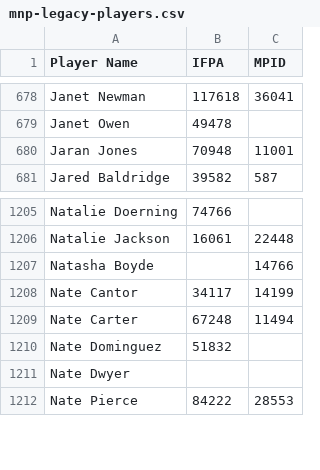
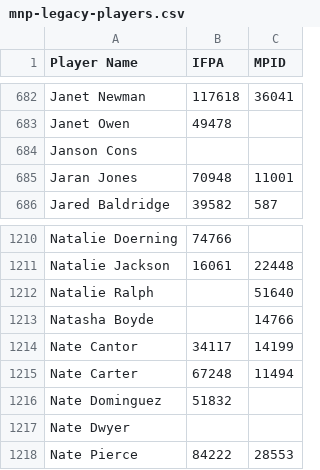
Before and after one commit to madcock/IPR, a CSV file: mnp-legacy-players.csv, drawn as a sheet; only a part is shown, gaps mark what is left out; the diff covers the shown part only.

```diff
--- a/mnp-legacy-players.csv
+++ b/mnp-legacy-players.csv
@@ -679,2 +683,3 @@ Janet Newman,117618,36041
 Janet Owen,49478,
+Janson Cons,,
 Jaran Jones,70948,11001
@@ -1206,2 +1211,3 @@ Natalie Doerning,74766,
 Natalie Jackson,16061,22448
+Natalie Ralph,,51640
 Natasha Boyde,,14766
```
Also changed, not shown: 5 added rows elsewhere in this file.
